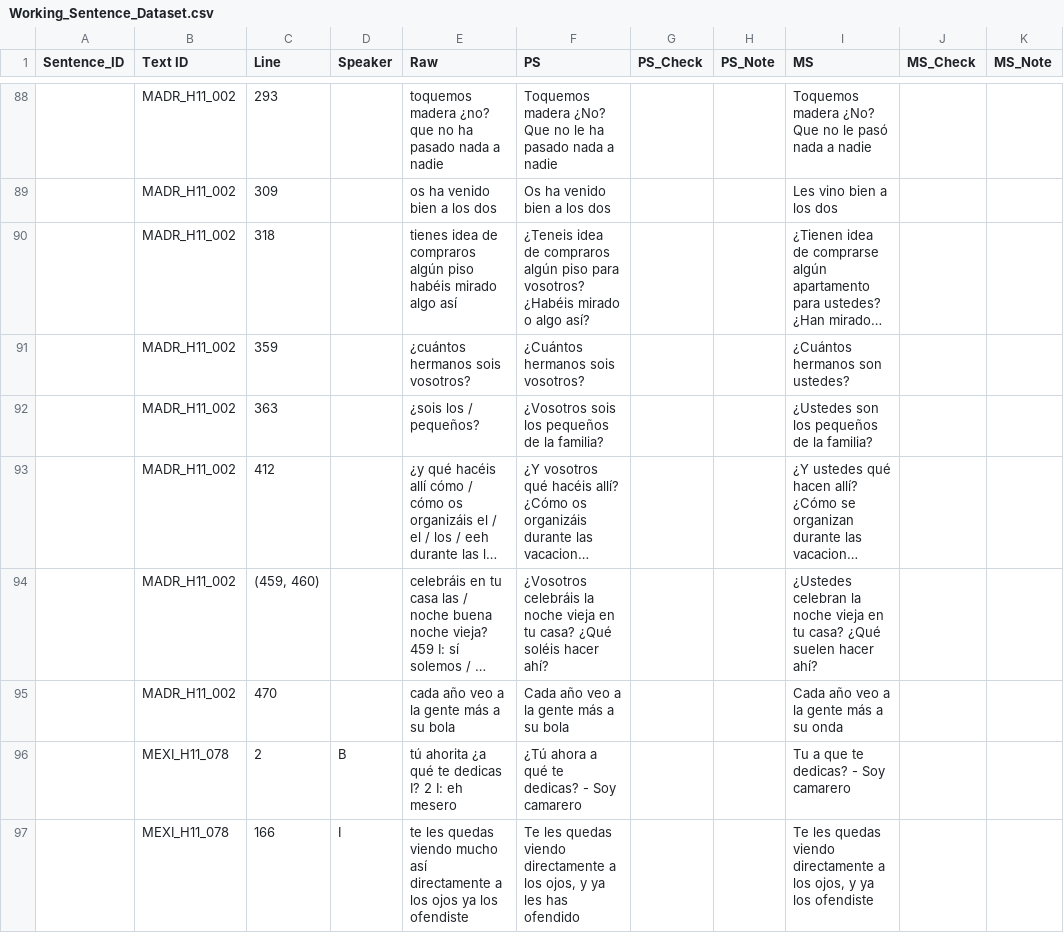
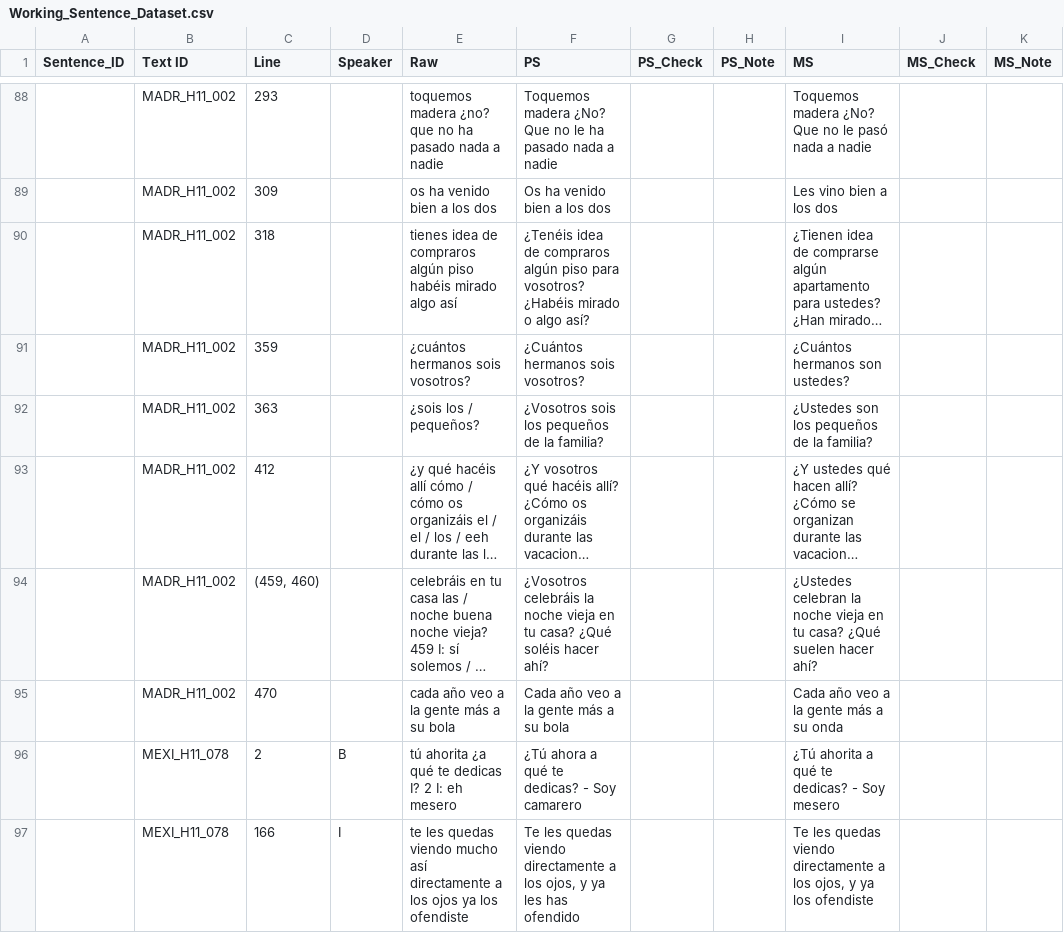
Before and after one commit to DV-11/SpanishDialectDiscrimination, a CSV file: Data/Working_Sentence_Dataset.csv, drawn as a sheet; only a part is shown, gaps mark what is left out; long unchanged cells end in …; the diff covers the shown part only; the diff names each change by its address in the sheet, - before the commit and + after, or states it on an @@ line.

```diff
--- a/Data/Working_Sentence_Dataset.csv
+++ b/Data/Working_Sentence_Dataset.csv
-F90 (PS): ¿Teneis idea de…
+F90 (PS): ¿Tenéis idea de…
-I96 (MS): Tu a que te dedicas? - Soy camarero
+I96 (MS): ¿Tú ahorita a qué te dedicas? - Soy mesero
```
Also changed, not shown: 11 edited cells elsewhere in this file.
